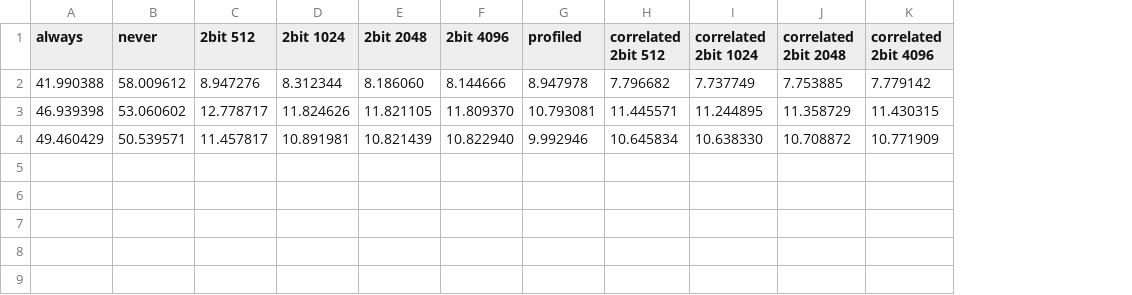
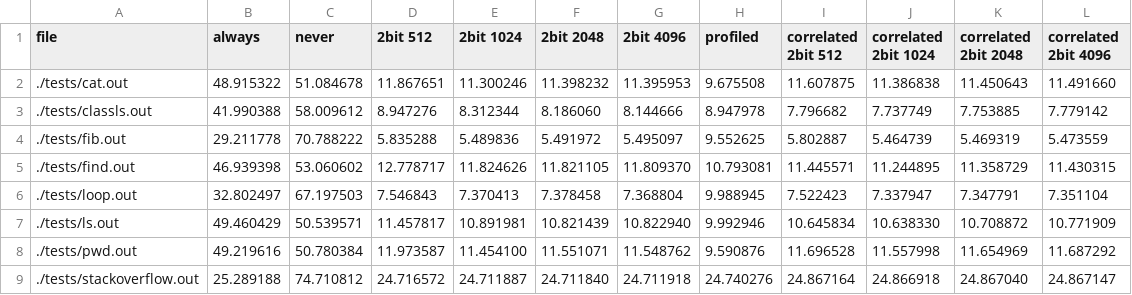
Before and after one commit to socksy/branchpredict, a CSV file: tests.csv, drawn as a sheet; addresses are those after the commit; the diff names each change by its address in the sheet, - before the commit and + after, or states it on an @@ line.

```diff
--- a/tests.csv
+++ b/tests.csv
+column A (file), row 3: ./tests/classls.out; row 5: ./tests/find.out; row 7: ./tests/ls.out
+row 2: ./tests/cat.out | 48.915322 | 51.084678 | 11.867651 | 11.300246 | 11.398232 | 11.395953 | 9.675508 | 11.607875 | 11.386838 | 11.450643 | 11.491660
+row 4: ./tests/fib.out | 29.211778 | 70.788222 | 5.835288 | 5.489836 | 5.491972 | 5.495097 | 9.552625 | 5.802887 | 5.464739 | 5.469319 | 5.473559
+row 6: ./tests/loop.out | 32.802497 | 67.197503 | 7.546843 | 7.370413 | 7.378458 | 7.368804 | 9.988945 | 7.522423 | 7.337947 | 7.347791 | 7.351104
+row 8: ./tests/pwd.out | 49.219616 | 50.780384 | 11.973587 | 11.454100 | 11.551071 | 11.548762 | 9.590876 | 11.696528 | 11.557998 | 11.654969 | 11.687292
+row 9: ./tests/stackoverflow.out | 25.289188 | 74.710812 | 24.716572 | 24.711887 | 24.711840 | 24.711918 | 24.740276 | 24.867164 | 24.866918 | 24.867040 | 24.867147
```
Also changed, not shown: 14 other files.
